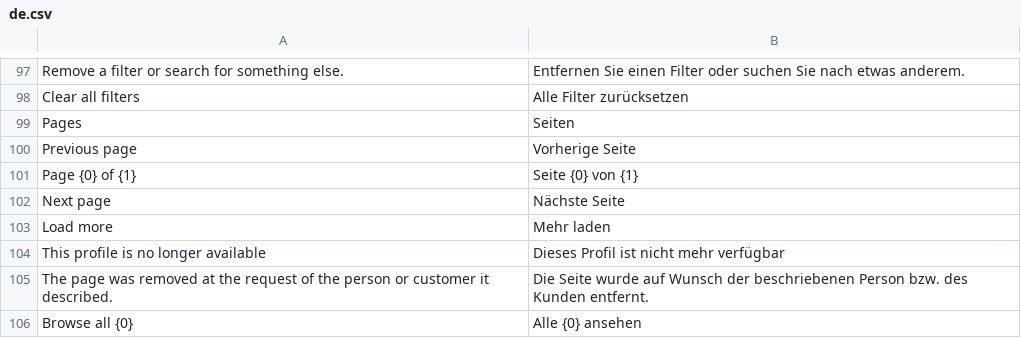
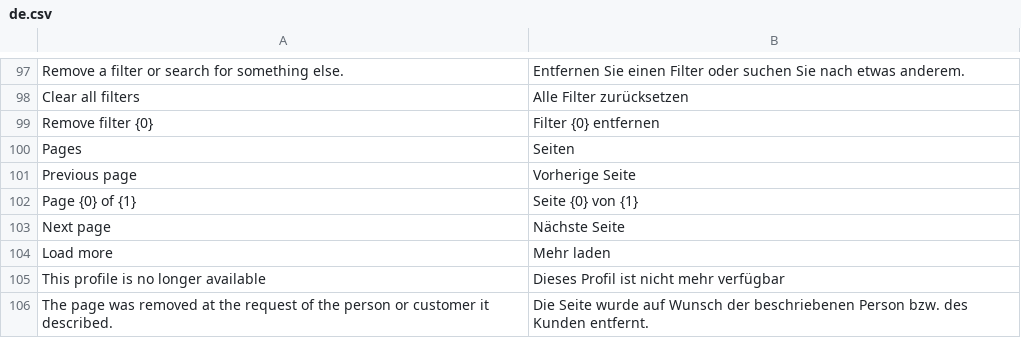
Before and after one commit to phamos-eu/phamos, a CSV file: phamos/translations/de.csv, drawn as a sheet; only a part is shown, gaps mark what is left out; the shorter side is filled out with more unchanged rows; the diff names each change by its address in the sheet, - before the commit and + after, or states it on an @@ line.

```diff
--- a/phamos/translations/de.csv
+++ b/phamos/translations/de.csv
+row 99: Remove filter {0} | Filter {0} entfernen
```
Also changed, not shown: 3 other files.
